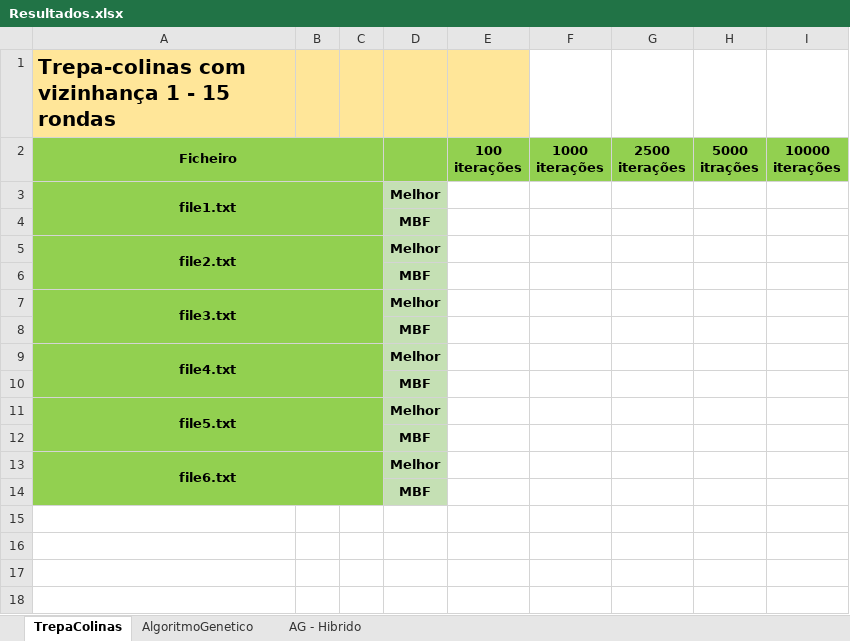
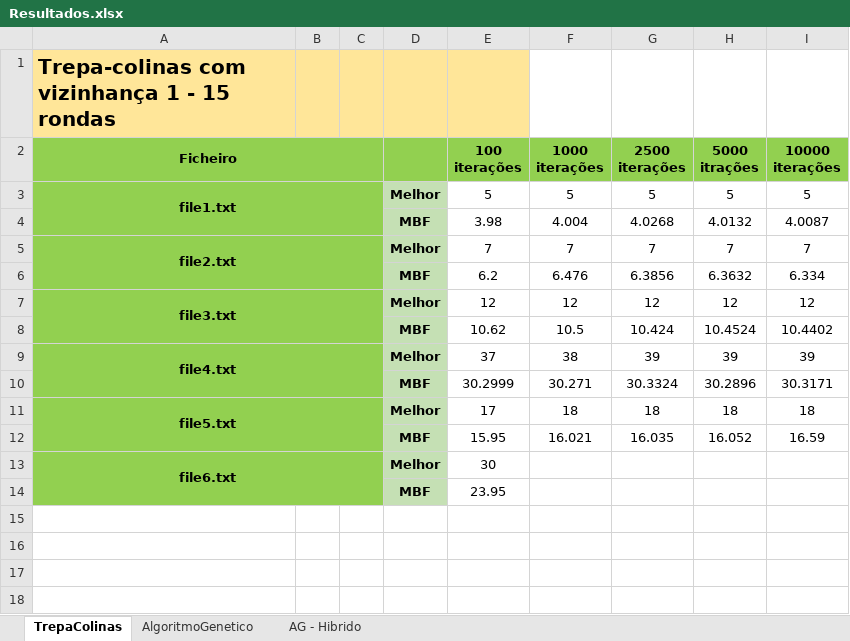
Before and after one commit to Nun0Santos/TP2_IIA, an Excel workbook: Resultados.xlsx, sheet TrepaColinas, drawn as a sheet; only a part is shown; values as stored, in another font and other column widths than the file's, no borders; removed rows and columns are numbered as before the commit, all else as after; the diff covers the shown part only; the diff names each change by its address in the sheet, - before the commit and + after, or states it on an @@ line.

```diff
--- a/Resultados.xlsx (sheet TrepaColinas)
+++ b/Resultados.xlsx (sheet TrepaColinas)
-row 3: file1.txt |  |  | Melhor
-row 4:  |  |  | MBF
-row 5: file2.txt |  |  | Melhor
-row 6:  |  |  | MBF
-row 7: file3.txt |  |  | Melhor
-row 8:  |  |  | MBF
-row 9: file4.txt |  |  | Melhor
-row 10:  |  |  | MBF
-row 11: file5.txt |  |  | Melhor
-row 12:  |  |  | MBF
+row 3: file1.txt |  |  | Melhor | 5 | 5 | 5 | 5 | 5
+row 4:  |  |  | MBF | 3.98 | 4.004 | 4.0268 | 4.0132 | 4.0087
+row 5: file2.txt |  |  | Melhor | 7 | 7 | 7 | 7 | 7
+row 6:  |  |  | MBF | 6.2 | 6.476 | 6.3856 | 6.3632 | 6.334
+row 7: file3.txt |  |  | Melhor | 12 | 12 | 12 | 12 | 12
+row 8:  |  |  | MBF | 10.62 | 10.5 | 10.424 | 10.4524 | 10.4402
+row 9: file4.txt |  |  | Melhor | 37 | 38 | 39 | 39 | 39
+row 10:  |  |  | MBF | 30.2999 | 30.271 | 30.3324 | 30.2896 | 30.3171
+row 11: file5.txt |  |  | Melhor | 17 | 18 | 18 | 18 | 18
+row 12:  |  |  | MBF | 15.95 | 16.021 | 16.035 | 16.052 | 16.59
-E13 (100 iterações): (empty)
+E13 (100 iterações): 30
-E14 (100 iterações): (empty)
+E14 (100 iterações): 23.95
```
Also changed, not shown: 11 added rows, 11 removed rows and 2 edited cells elsewhere in this sheet, sheet AlgoritmoGenetico, 6 other files.
